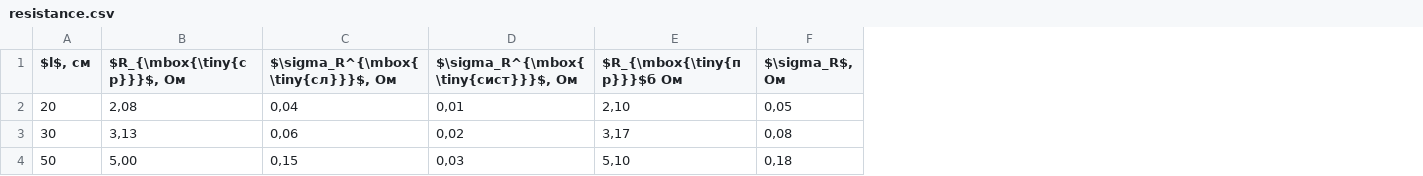
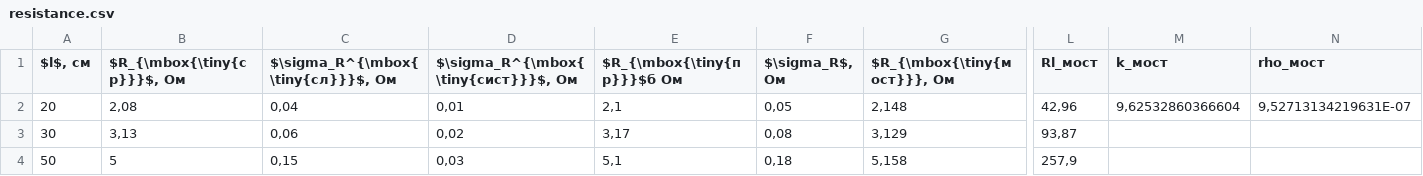
Before and after one commit to victorbaldin56/mipt-labs, a CSV file: 1.1.1/resistance.csv, drawn as a sheet; only a part is shown, gaps mark what is left out; the diff names each change by its address in the sheet, - before the commit and + after, or states it on an @@ line.

```diff
--- a/1.1.1/resistance.csv
+++ b/1.1.1/resistance.csv
+column G ($R_{\mbox{\tiny{мост}}}, Ом), rows 2-4: 2,148 | 3,129 | 5,158
+column L (Rl_мост), rows 2-4: 42,96 | 93,87 | 257,9
+column M (k_мост), row 2: 9,62532860366604
+column N (rho_мост), row 2: 9,52713134219631E-07
-E2 ($R_{\mbox{\tiny{пр}}}$б Ом): 2,10
+E2 ($R_{\mbox{\tiny{пр}}}$б Ом): 2,1
-B4 ($R_{\mbox{\tiny{ср}}}$, Ом): 5,00
+B4 ($R_{\mbox{\tiny{ср}}}$, Ом): 5
-E4 ($R_{\mbox{\tiny{пр}}}$б Ом): 5,10
+E4 ($R_{\mbox{\tiny{пр}}}$б Ом): 5,1
```
Also changed, not shown: 7 other files.
